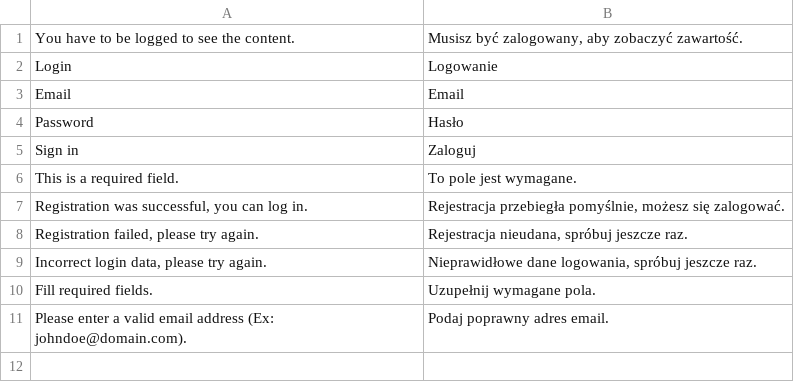
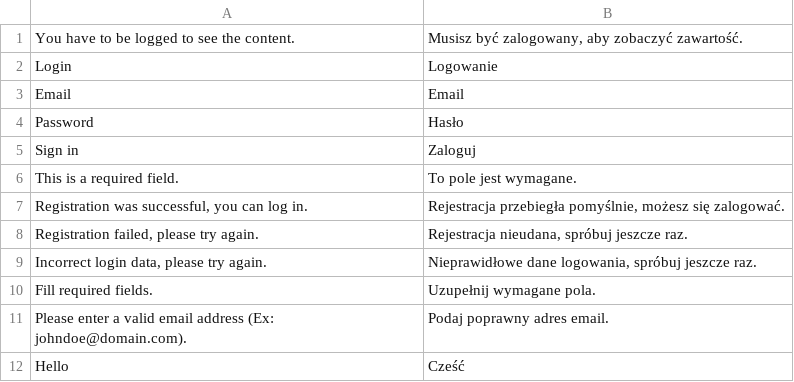
Before and after one commit to jkolinko/JulciaTheme, a CSV file: i18n/pl_PL.csv, drawn as a sheet.

```diff
--- a/i18n/pl_PL.csv
+++ b/i18n/pl_PL.csv
@@ -11 +11,2 @@
 "Please enter a valid email address (Ex: johndoe@domain.com).","Podaj poprawny adres email."
+"Hello","Cześć"
```
Also changed, not shown: 7 other files.
